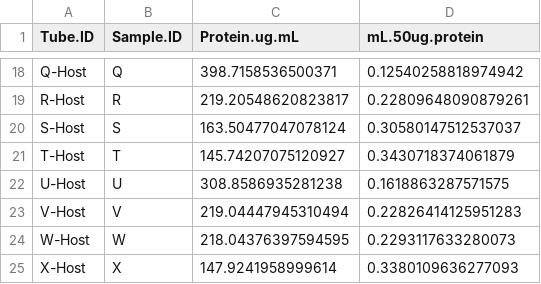
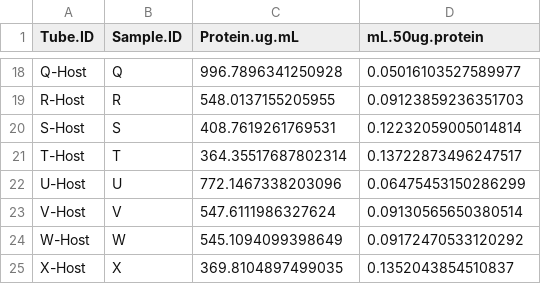
Before and after one commit to AHuffmyer/larval_symbiont_TPC, a CSV file: output/lipids_metabolites/protein/volume_50ug_protein.csv, drawn as a sheet; only a part is shown, gaps mark what is left out; the diff covers the shown part only; the diff names each change by its address in the sheet, - before the commit and + after, or states it on an @@ line.

Commit message:
adjusted protein script

```diff
--- a/output/lipids_metabolites/protein/volume_50ug_protein.csv
+++ b/output/lipids_metabolites/protein/volume_50ug_protein.csv
-C18 (Protein.ug.mL): 398.7158536500371
+C18 (Protein.ug.mL): 996.7896341250928
-D18 (mL.50ug.protein): 0.12540258818974942
+D18 (mL.50ug.protein): 0.05016103527589977
-C19 (Protein.ug.mL): 219.20548620823817
+C19 (Protein.ug.mL): 548.0137155205955
-D19 (mL.50ug.protein): 0.22809648090879261
+D19 (mL.50ug.protein): 0.09123859236351703
-C20 (Protein.ug.mL): 163.50477047078124
+C20 (Protein.ug.mL): 408.7619261769531
-D20 (mL.50ug.protein): 0.30580147512537037
+D20 (mL.50ug.protein): 0.12232059005014814
-C21 (Protein.ug.mL): 145.74207075120927
+C21 (Protein.ug.mL): 364.35517687802314
-D21 (mL.50ug.protein): 0.3430718374061879
+D21 (mL.50ug.protein): 0.13722873496247517
-C22 (Protein.ug.mL): 308.8586935281238
+C22 (Protein.ug.mL): 772.1467338203096
-D22 (mL.50ug.protein): 0.1618863287571575
+D22 (mL.50ug.protein): 0.06475453150286299
-C23 (Protein.ug.mL): 219.04447945310494
+C23 (Protein.ug.mL): 547.6111986327624
-D23 (mL.50ug.protein): 0.22826414125951283
+D23 (mL.50ug.protein): 0.09130565650380514
-C24 (Protein.ug.mL): 218.04376397594595
+C24 (Protein.ug.mL): 545.1094099398649
-D24 (mL.50ug.protein): 0.2293117633280073
+D24 (mL.50ug.protein): 0.09172470533120292
-C25 (Protein.ug.mL): 147.9241958999614
+C25 (Protein.ug.mL): 369.8104897499035
-D25 (mL.50ug.protein): 0.3380109636277093
+D25 (mL.50ug.protein): 0.1352043854510837
```
Also changed, not shown: 32 edited cells elsewhere in this file, 1 other file.
